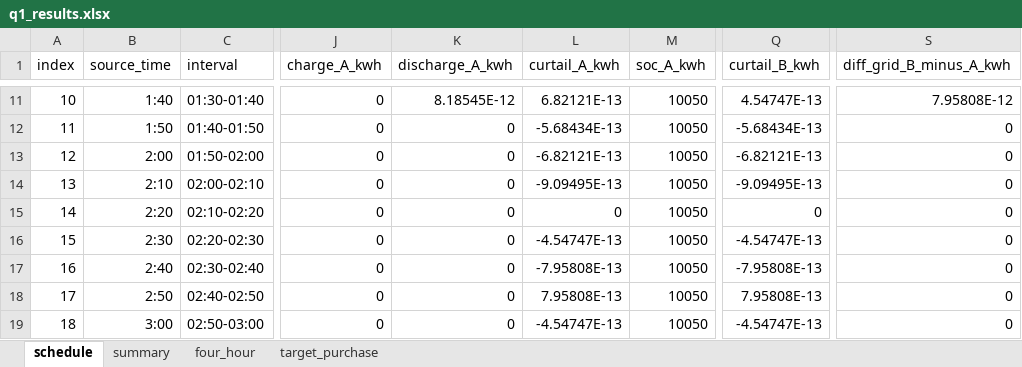
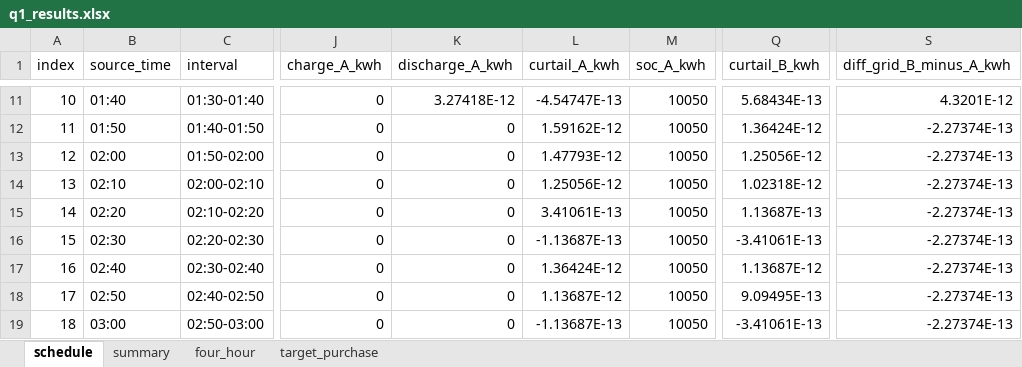
Before and after one commit to WHKLY/Model_build_content_2026_0910, an Excel workbook: output/question_1/q1_results.xlsx, sheet schedule, drawn as a sheet; only a part is shown, gaps mark what is left out; values as stored, in another font and other column widths than the file's, no borders; the diff covers the shown part only; the diff names each change by its address in the sheet, - before the commit and + after, or states it on an @@ line.

```diff
--- a/output/question_1/q1_results.xlsx (sheet schedule)
+++ b/output/question_1/q1_results.xlsx (sheet schedule)
-B11 (source_time): 1:40
+B11 (source_time): 01:40
-K11 (discharge_A_kwh): 8.18545E-12
+K11 (discharge_A_kwh): 3.27418E-12
-L11 (curtail_A_kwh): 6.82121E-13
+L11 (curtail_A_kwh): -4.54747E-13
-Q11 (curtail_B_kwh): 4.54747E-13
+Q11 (curtail_B_kwh): 5.68434E-13
-S11 (diff_grid_B_minus_A_kwh): 7.95808E-12
+S11 (diff_grid_B_minus_A_kwh): 4.3201E-12
-B12 (source_time): 1:50
+B12 (source_time): 01:50
-L12 (curtail_A_kwh): -5.68434E-13
+L12 (curtail_A_kwh): 1.59162E-12
-Q12 (curtail_B_kwh): -5.68434E-13
+Q12 (curtail_B_kwh): 1.36424E-12
-S12:S19 (diff_grid_B_minus_A_kwh): 0
+S12:S19 (diff_grid_B_minus_A_kwh): -2.27374E-13
-B13 (source_time): 2:00
+B13 (source_time): 02:00
-L13 (curtail_A_kwh): -6.82121E-13
+L13 (curtail_A_kwh): 1.47793E-12
-Q13 (curtail_B_kwh): -6.82121E-13
+Q13 (curtail_B_kwh): 1.25056E-12
-B14 (source_time): 2:10
+B14 (source_time): 02:10
-L14 (curtail_A_kwh): -9.09495E-13
+L14 (curtail_A_kwh): 1.25056E-12
-Q14 (curtail_B_kwh): -9.09495E-13
+Q14 (curtail_B_kwh): 1.02318E-12
-B15 (source_time): 2:20
+B15 (source_time): 02:20
-L15 (curtail_A_kwh): 0
+L15 (curtail_A_kwh): 3.41061E-13
-Q15 (curtail_B_kwh): 0
+Q15 (curtail_B_kwh): 1.13687E-13
-B16 (source_time): 2:30
+B16 (source_time): 02:30
-L16 (curtail_A_kwh): -4.54747E-13
+L16 (curtail_A_kwh): -1.13687E-13
-Q16 (curtail_B_kwh): -4.54747E-13
+Q16 (curtail_B_kwh): -3.41061E-13
-B17 (source_time): 2:40
+B17 (source_time): 02:40
-L17 (curtail_A_kwh): -7.95808E-13
+L17 (curtail_A_kwh): 1.36424E-12
-Q17 (curtail_B_kwh): -7.95808E-13
+Q17 (curtail_B_kwh): 1.13687E-12
-B18 (source_time): 2:50
+B18 (source_time): 02:50
-L18 (curtail_A_kwh): 7.95808E-13
+L18 (curtail_A_kwh): 1.13687E-12
-Q18 (curtail_B_kwh): 7.95808E-13
+Q18 (curtail_B_kwh): 9.09495E-13
-B19 (source_time): 3:00
+B19 (source_time): 03:00
-L19 (curtail_A_kwh): -4.54747E-13
+L19 (curtail_A_kwh): -1.13687E-13
-Q19 (curtail_B_kwh): -4.54747E-13
+Q19 (curtail_B_kwh): -3.41061E-13
```
Also changed, not shown: 384 edited cells and cell formats elsewhere in this sheet, sheet four_hour, sheet summary, sheet target_purchase, 34 other files.
